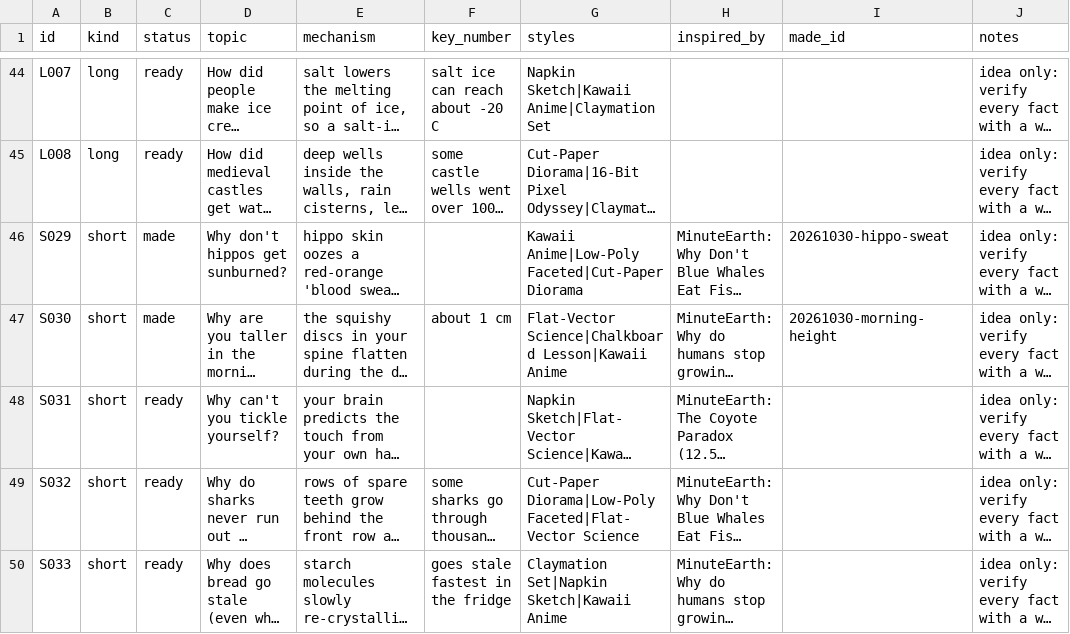
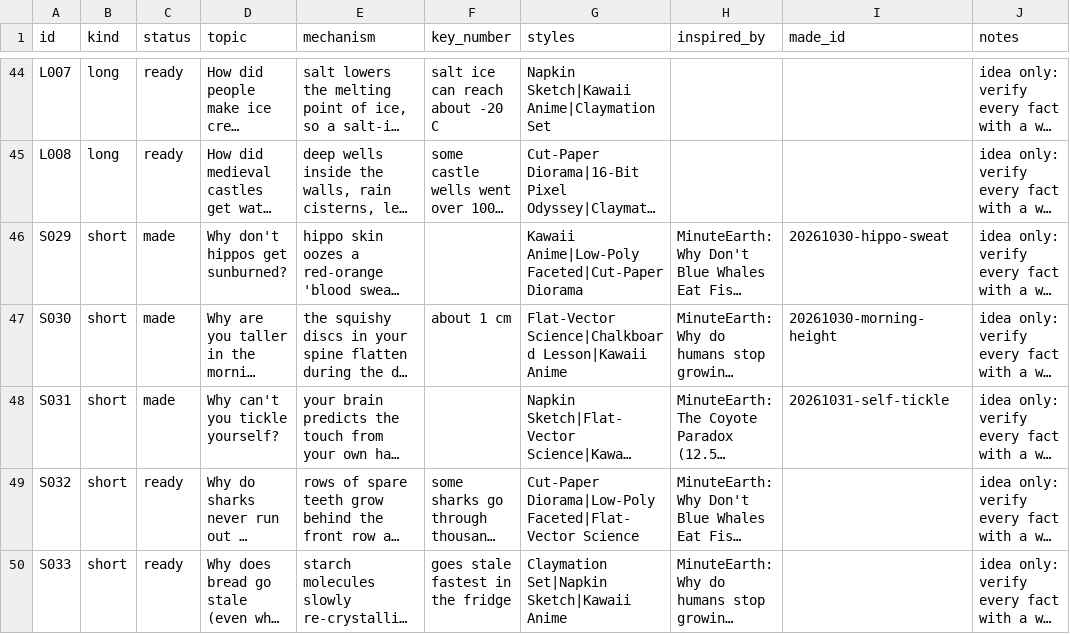
Before and after one commit to akachwaha27/shorts-autopilot, a CSV file: explainer/topics/queue.csv, drawn as a sheet; only a part is shown, gaps mark what is left out; long unchanged cells end in …; the diff names each change by its address in the sheet, - before the commit and + after, or states it on an @@ line.

```diff
--- a/explainer/topics/queue.csv
+++ b/explainer/topics/queue.csv
-C48 (status): ready
+C48 (status): made
-I48 (made_id): (empty)
+I48 (made_id): 20261031-self-tickle
```
Also changed, not shown: 5 other files.
